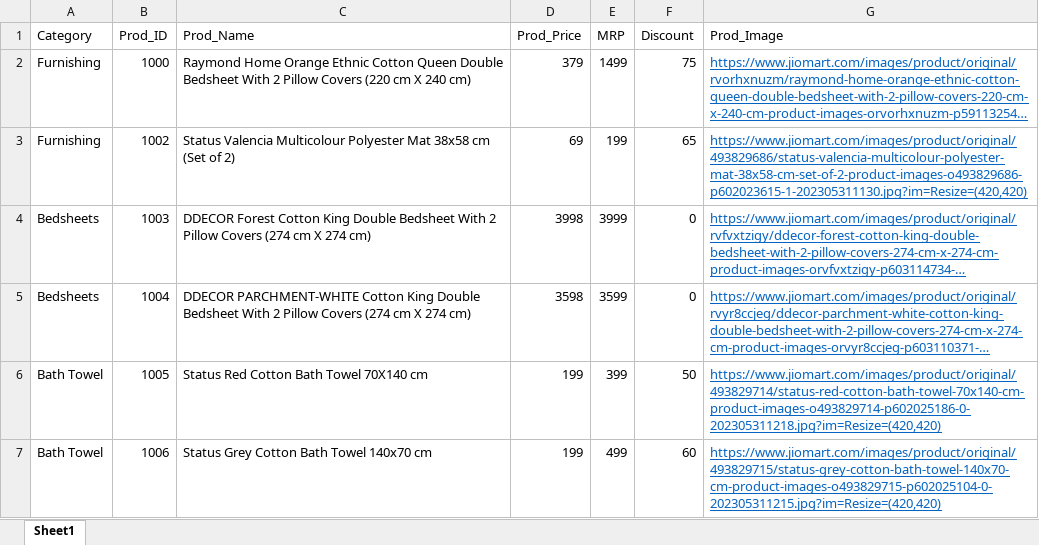
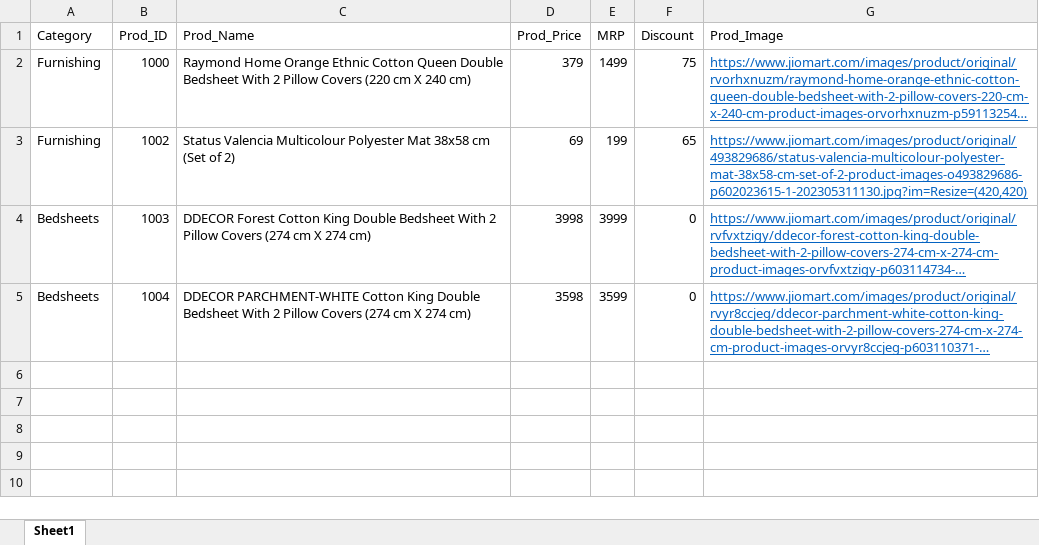
Before and after one commit to ForesightIQ/MerchPreview, an Excel workbook: Database.xlsx, sheet Sheet1, drawn as a sheet; long unchanged cells end in …; values as stored, in another font and other column widths than the file's, no borders; the diff names each change by its address in the sheet, - before the commit and + after, or states it on an @@ line.

Commit message:
Add files via upload

```diff
--- a/Database.xlsx (sheet Sheet1)
+++ b/Database.xlsx (sheet Sheet1)
-row 6: Bath Towel | 1005 | Status Red Cotton Bath Towel 70X140 cm | 199 | 399 | 50 | https://www.jiomart.com/images/product/original/493829714/status-red-cotton-bath-towel-70x140-cm-product-images-o493829714-p602025186-0-202305311218.jpg?im=Resize=(420,420)
-row 7: Bath Towel | 1006 | Status Grey Cotton Bath Towel 140x70 cm | 199 | 499 | 60 | https://www.jiomart.com/images/product/original/493829715/status-grey-cotton-bath-towel-140x70-cm-product-images-o493829715-p602025104-0-202305311215.jpg?im=Resize=(420,420)
```
